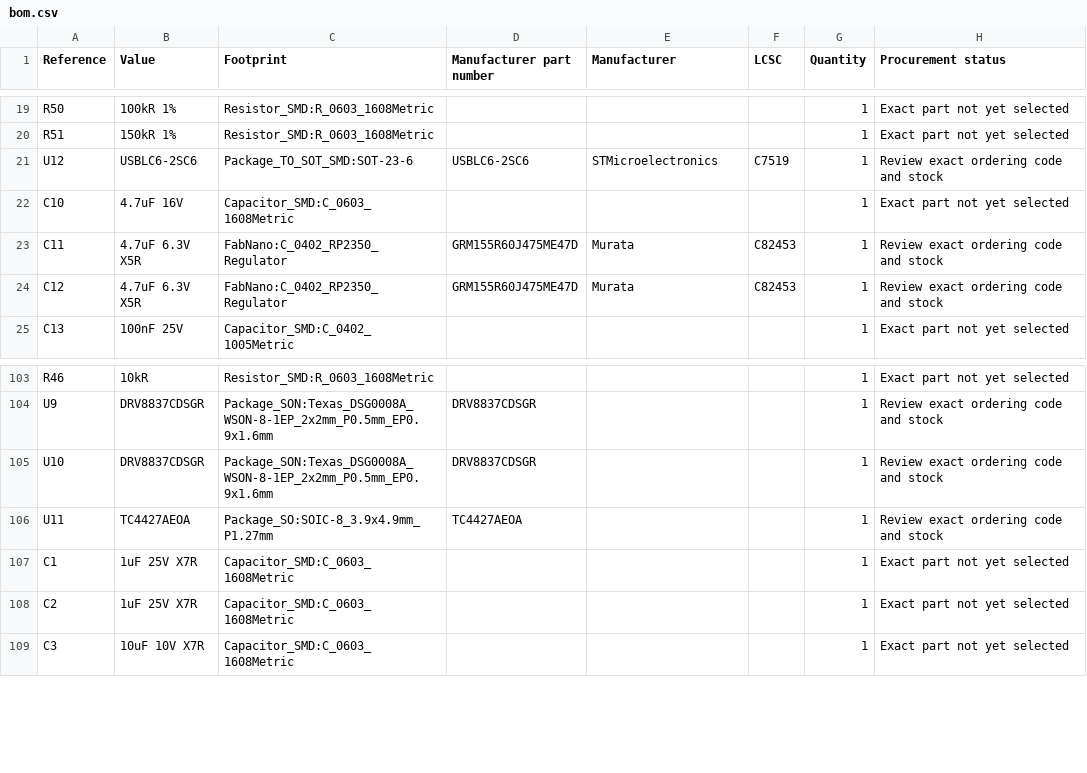
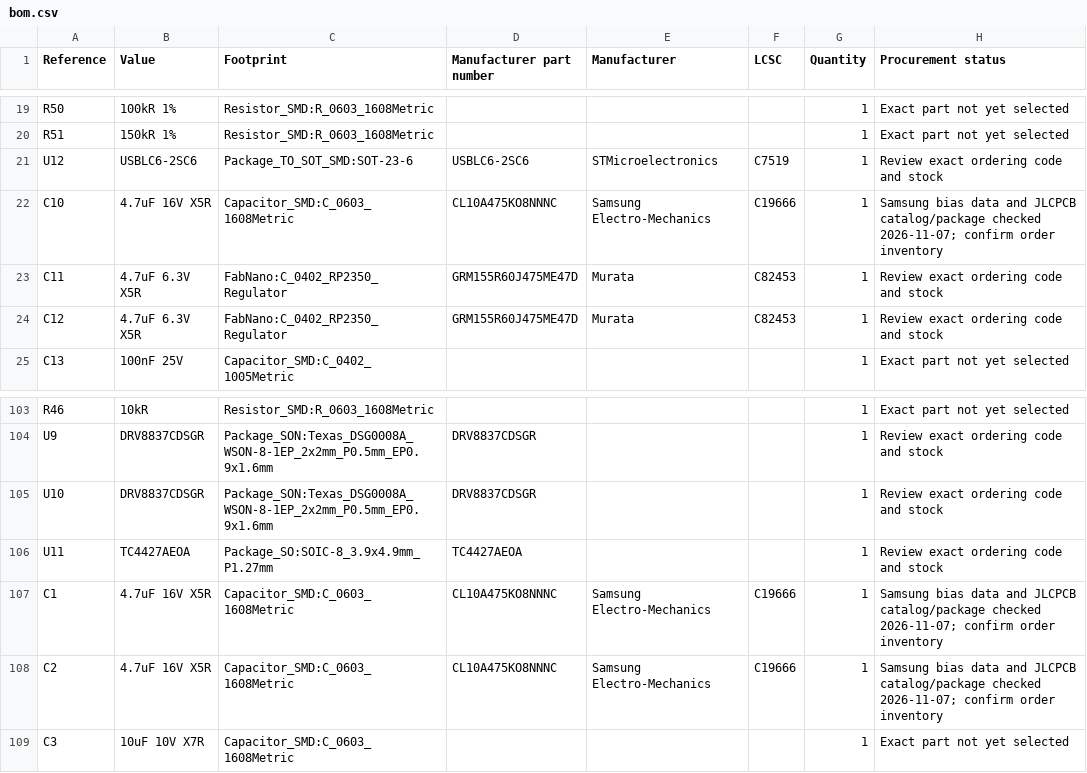
Before and after one commit to jonahsaunders/fab-computer-hackerfab, a CSV file: daughterboards/micromanipulator/docs/bom.csv, drawn as a sheet; only a part is shown, gaps mark what is left out.

Commit message:
Select regulator bypass capacitors with DC bias allowance

```diff
--- a/daughterboards/micromanipulator/docs/bom.csv
+++ b/daughterboards/micromanipulator/docs/bom.csv
@@ -21,3 +21,3 @@ R51,150kR 1%,Resistor_SMD:R_0603_1608Metric,,,,1,Exact part not yet selected
 U12,USBLC6-2SC6,Package_TO_SOT_SMD:SOT-23-6,USBLC6-2SC6,STMicroelectronics,C7519,1,Review exact ordering code and stock
-C10,4.7uF 16V,Capacitor_SMD:C_0603_1608Metric,,,,1,Exact part not yet selected
+C10,4.7uF 16V X5R,Capacitor_SMD:C_0603_1608Metric,CL10A475KO8NNNC,Samsung Electro-Mechanics,C19666,1,Samsung bias data and JLCPCB catalog/package checked 2026-11-07; confirm order inventory
 C11,4.7uF 6.3V X5R,FabNano:C_0402_RP2350_Regulator,GRM155R60J475ME47D,Murata,C82453,1,Review exact ordering code and stock
@@ -106,4 +106,4 @@ U10,DRV8837CDSGR,Package_SON:Texas_DSG0008A_WSON-8-1EP_2x2mm_P0.5mm_EP0.9x1.6mm,
 U11,TC4427AEOA,Package_SO:SOIC-8_3.9x4.9mm_P1.27mm,TC4427AEOA,,,1,Review exact ordering code and stock
-C1,1uF 25V X7R,Capacitor_SMD:C_0603_1608Metric,,,,1,Exact part not yet selected
-C2,1uF 25V X7R,Capacitor_SMD:C_0603_1608Metric,,,,1,Exact part not yet selected
+C1,4.7uF 16V X5R,Capacitor_SMD:C_0603_1608Metric,CL10A475KO8NNNC,Samsung Electro-Mechanics,C19666,1,Samsung bias data and JLCPCB catalog/package checked 2026-11-07; confirm order inventory
+C2,4.7uF 16V X5R,Capacitor_SMD:C_0603_1608Metric,CL10A475KO8NNNC,Samsung Electro-Mechanics,C19666,1,Samsung bias data and JLCPCB catalog/package checked 2026-11-07; confirm order inventory
 C3,10uF 10V X7R,Capacitor_SMD:C_0603_1608Metric,,,,1,Exact part not yet selected
```
Also changed, not shown: 18 other files.
